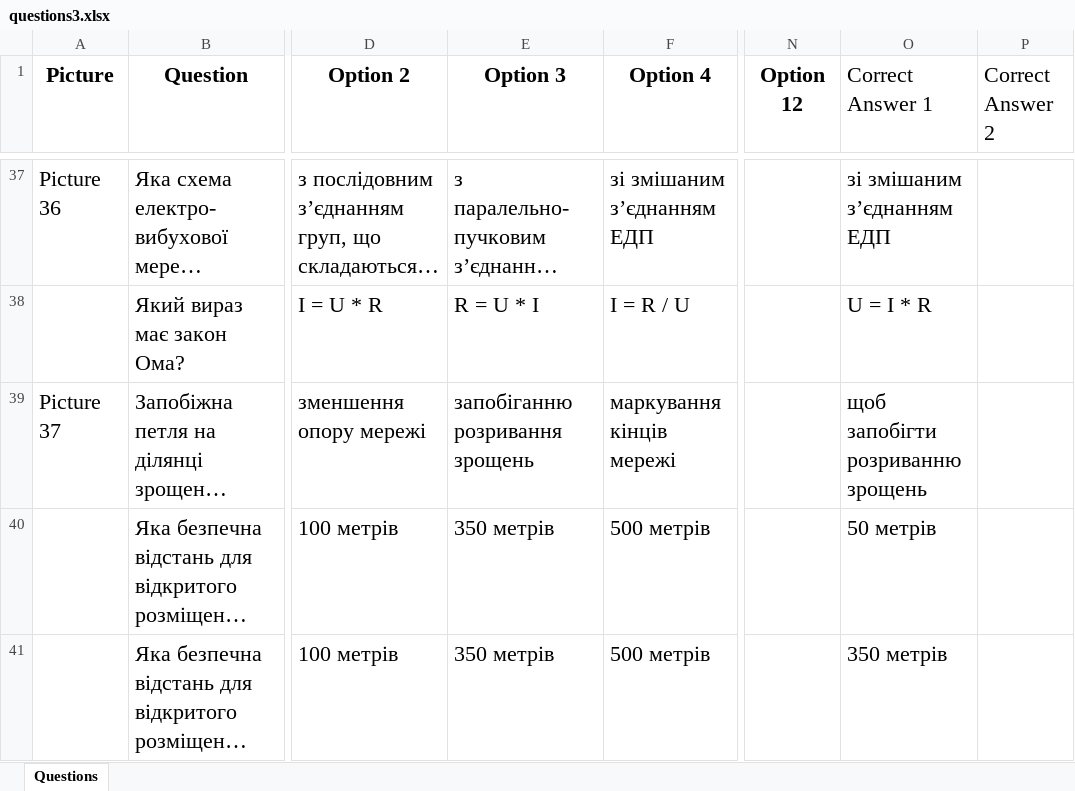
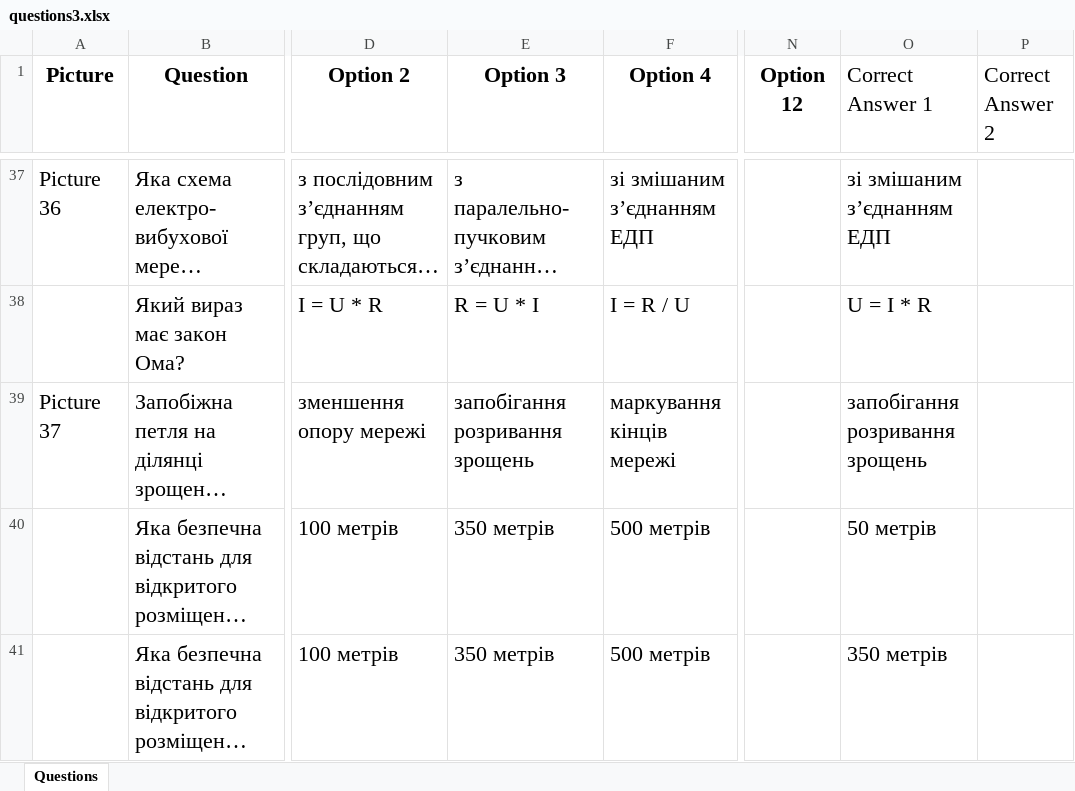
Before and after one commit to alphacentertest/alphatesting, an Excel workbook: questions3.xlsx, sheet Questions, drawn as a sheet; only a part is shown, gaps mark what is left out; long unchanged cells end in …; values as stored, in another font and other column widths than the file's, no borders; the diff names each change by its address in the sheet, - before the commit and + after, or states it on an @@ line.

```diff
--- a/questions3.xlsx (sheet Questions)
+++ b/questions3.xlsx (sheet Questions)
-E39 (Option 3): запобіганню розривання зрощень
+E39 (Option 3): запобігання розривання зрощень
-O39 (Correct Answer 1): щоб запобігти розриванню зрощень
+O39 (Correct Answer 1): запобігання розривання зрощень
```
Also changed, not shown: 1 other file.
